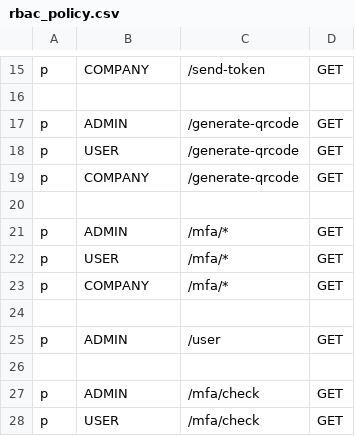
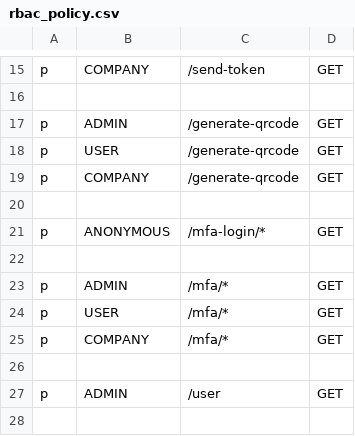
Before and after one commit to XWS-BSEP-Tim-13/Dislinkt_APIGateway, a CSV file: infrastructure/middleware/rbac_policy.csv, drawn as a sheet; only a part is shown, gaps mark what is left out; the shorter side is filled out with more unchanged rows.

```diff
--- a/infrastructure/middleware/rbac_policy.csv
+++ b/infrastructure/middleware/rbac_policy.csv
@@ -20,2 +20,4 @@ p, COMPANY, /generate-qrcode, GET
 
+p, ANONYMOUS, /mfa-login/*, GET
+
 p, ADMIN, /mfa/*, GET
```
Also changed, not shown: 3 other files.
